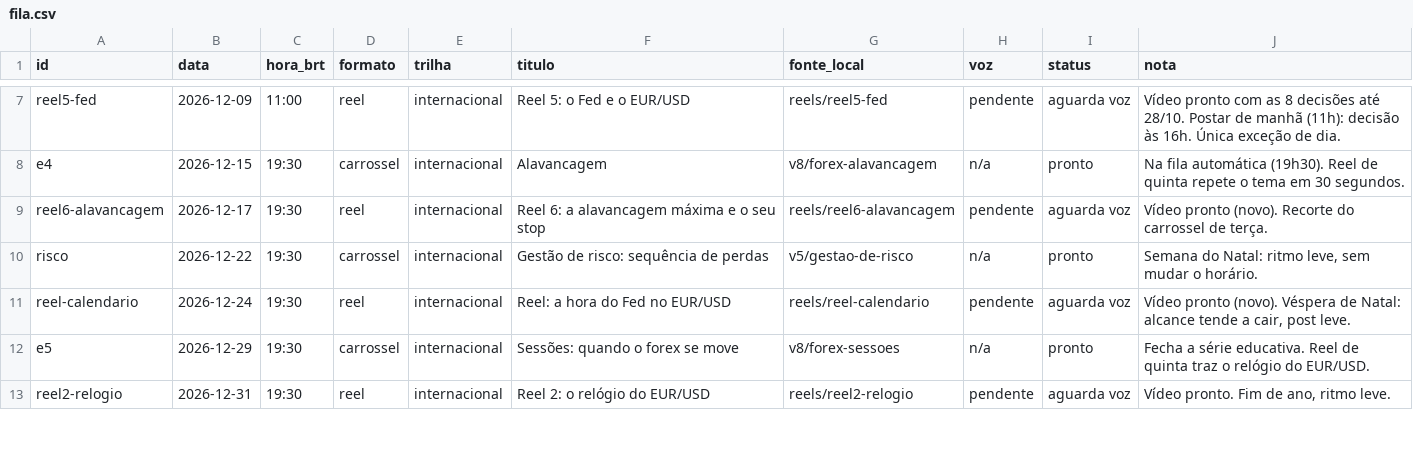
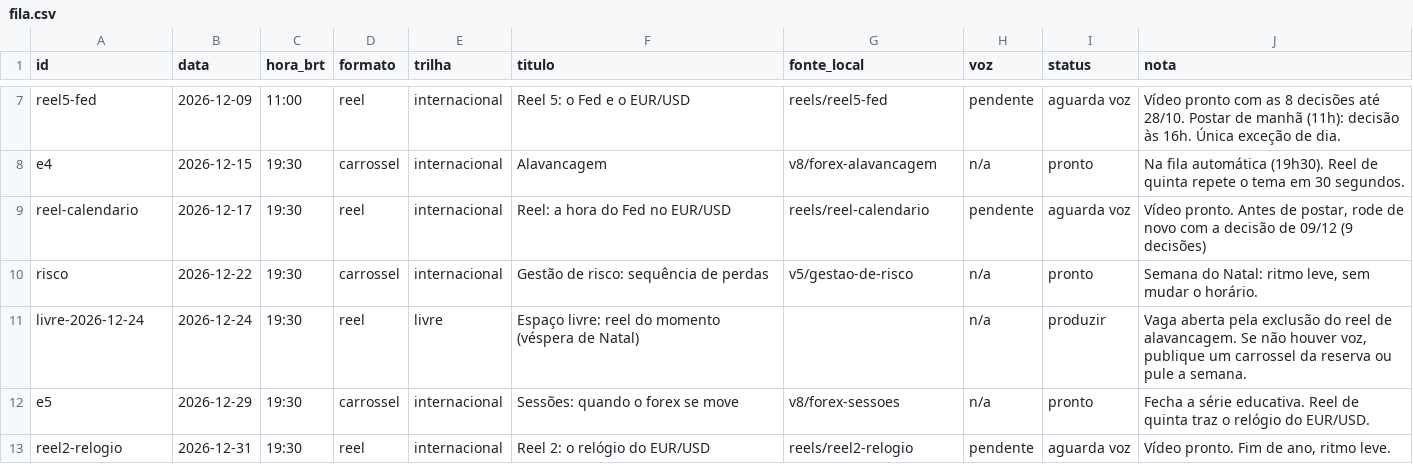
Before and after one commit to salesfioravante-hub/gabriel-posts, a CSV file: fila.csv, drawn as a sheet; only a part is shown, gaps mark what is left out.

```diff
--- a/fila.csv
+++ b/fila.csv
@@ -8,5 +8,5 @@ reel5-fed,2026-12-09,11:00,reel,internacional,Reel 5: o Fed e o EUR/USD,reels/re
 e4,2026-12-15,19:30,carrossel,internacional,Alavancagem,v8/forex-alavancagem,n/a,pronto,Na fila automática (19h30). Reel de quinta repete o tema em 30 segundos.
-reel6-alavancagem,2026-12-17,19:30,reel,internacional,Reel 6: a alavancagem máxima e o seu stop,reels/reel6-alavancagem,pendente,aguarda voz,Vídeo pronto (novo). Recorte do carrossel de terça.
+reel-calendario,2026-12-17,19:30,reel,internacional,Reel: a hora do Fed no EUR/USD,reels/reel-calendario,pendente,aguarda voz,"Vídeo pronto. Antes de postar, rode de novo com a decisão de 09/12 (9 decisões)"
 risco,2026-12-22,19:30,carrossel,internacional,Gestão de risco: sequência de perdas,v5/gestao-de-risco,n/a,pronto,"Semana do Natal: ritmo leve, sem mudar o horário."
-reel-calendario,2026-12-24,19:30,reel,internacional,Reel: a hora do Fed no EUR/USD,reels/reel-calendario,pendente,aguarda voz,"Vídeo pronto (novo). Véspera de Natal: alcance tende a cair, post leve."
+livre-2026-12-24,2026-12-24,19:30,reel,livre,Espaço livre: reel do momento (véspera de Natal),,n/a,produzir,"Vaga aberta pela exclusão do reel de alavancagem. Se não houver voz, publique um carrossel da reserva ou pule a semana."
 e5,2026-12-29,19:30,carrossel,internacional,Sessões: quando o forex se move,v8/forex-sessoes,n/a,pronto,Fecha a série educativa. Reel de quinta traz o relógio do EUR/USD.
```
